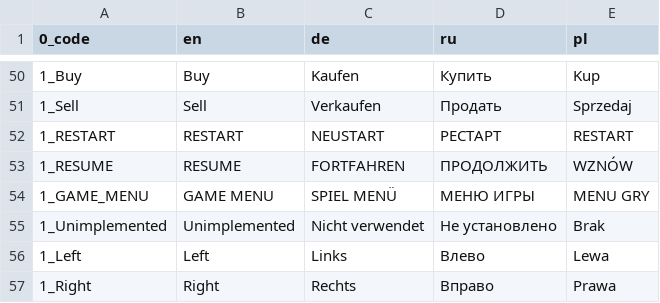
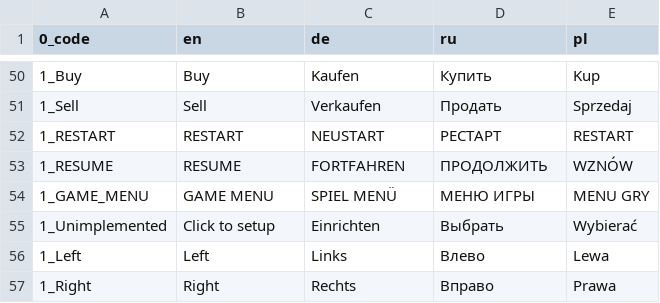
Before and after one commit to zero2cx/openastromenace, a CSV file: RAW_VFS_DATA/text.csv, drawn as a sheet; only a part is shown, gaps mark what is left out.

Commit message:
Minor text correction.

```diff
--- a/RAW_VFS_DATA/text.csv
+++ b/RAW_VFS_DATA/text.csv
@@ -54,3 +54,3 @@
 1_GAME_MENU;GAME MENU;SPIEL MENÜ;МЕНЮ ИГРЫ;MENU GRY
-1_Unimplemented;Unimplemented;Nicht verwendet;Не установлено;Brak
+1_Unimplemented;Click to setup;Einrichten;Выбрать;Wybierać
 1_Left;Left;Links;Влево;Lewa
```
